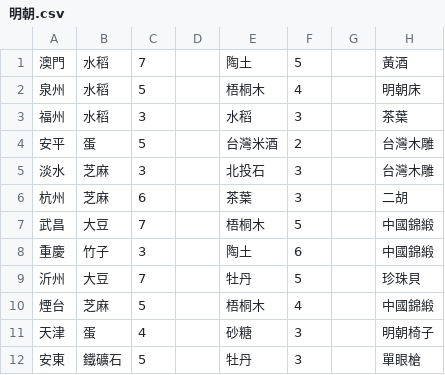
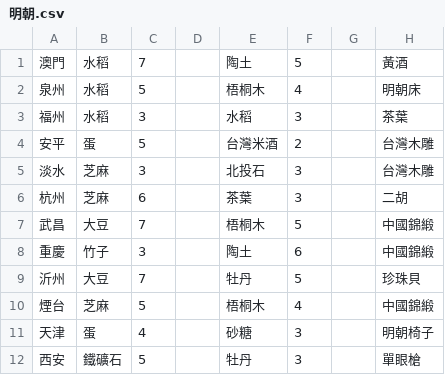
Before and after one commit to avin-shum/daikoukaijidai6, a CSV file: raw-data/明朝.csv, drawn as a sheet; only a part is shown; the diff names each change by its address in the sheet, - before the commit and + after, or states it on an @@ line.

Commit message:
Change 安東 to 西安

```diff
--- a/raw-data/明朝.csv
+++ b/raw-data/明朝.csv
-A12: 安東
+A12: 西安
```
